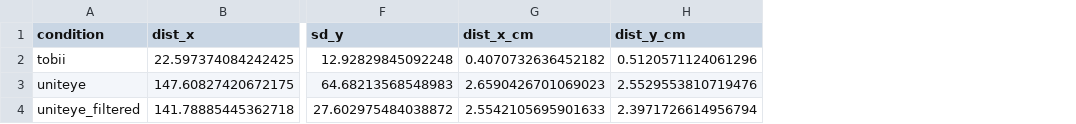
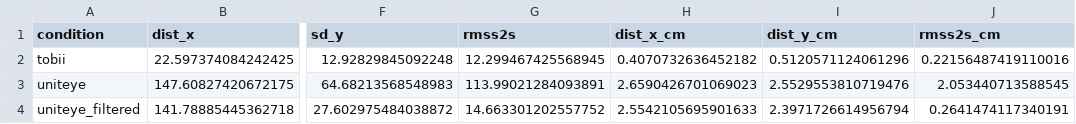
Before and after one commit to wgnrto/uniteye, a CSV file: technical_evaluation/aois_15inch.csv, drawn as a sheet; only a part is shown, gaps mark what is left out; the diff names each change by its address in the sheet, - before the commit and + after, or states it on an @@ line.

Commit message:
fix(eval): correct rmss2s formula, lux join, and R statistical scripts
Replace the per-step square-root sum in 01_prepare_data_for_analysis
with true root-mean-square sample-to-sample distance and preserve all
264 uniteye_filtered rows when joining lux.csv. Replace 1-df rFromNPAV
calls on multi-df ART-ANOVA tables with partial_eta_sq, fix test$tobii
typos and base-R BA.plot PDF export in 02_technical_evaluation.R, and
regenerate data.csv and aois_15inch.csv.

```diff
--- a/technical_evaluation/aois_15inch.csv
+++ b/technical_evaluation/aois_15inch.csv
+column G (rmss2s), rows 2-4: 12.299467425568945 | 113.99021284093891 | 14.663301202557752
+column J (rmss2s_cm), rows 2-4: 0.22156487419110016 | 2.053440713588545 | 0.2641474117340191
```
Also changed, not shown: 4 other files.
